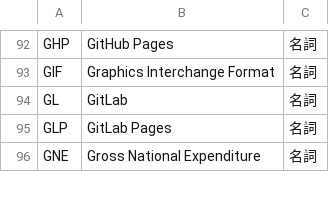
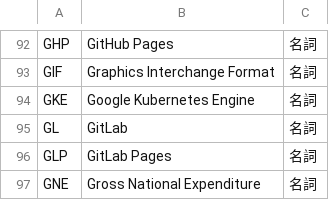
Before and after one commit to peaceiris/google-ime-dictionary, a TSV file: tsv/abbreviation.tsv, drawn as a sheet; only a part is shown, gaps mark what is left out; the diff names each change by its address in the sheet, - before the commit and + after, or states it on an @@ line.

Commit message:
Script: add GKE (Google Kubernetes Engine)

```diff
--- a/tsv/abbreviation.tsv
+++ b/tsv/abbreviation.tsv
+row 94: GKE | Google Kubernetes Engine | 名詞
```
Also changed, not shown: 1 other file.
